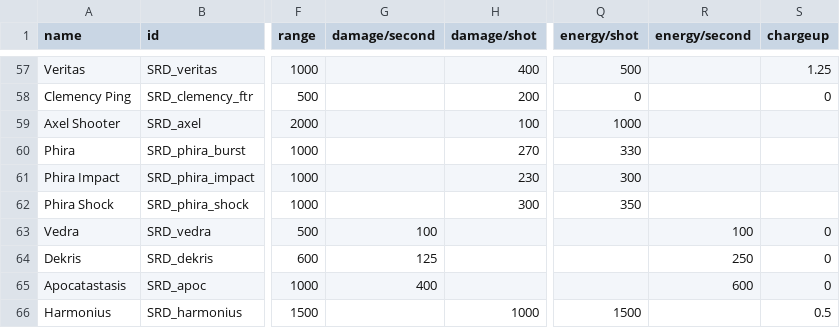
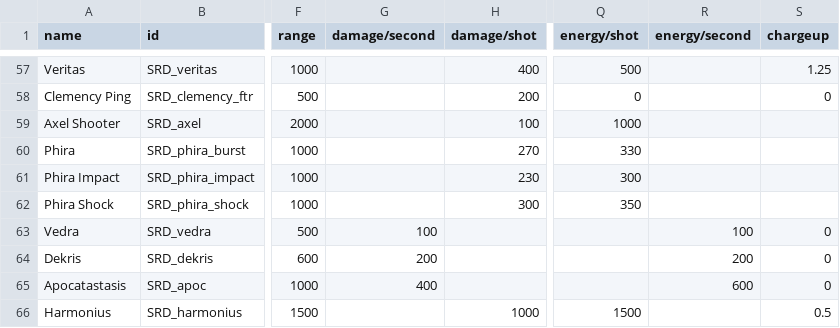
Before and after one commit to niatahl/sylphon, a CSV file: data/weapons/weapon_data.csv, drawn as a sheet; only a part is shown, gaps mark what is left out; the diff names each change by its address in the sheet, - before the commit and + after, or states it on an @@ line.

```diff
--- a/data/weapons/weapon_data.csv
+++ b/data/weapons/weapon_data.csv
-G64 (damage/second): 125
+G64 (damage/second): 200
-R64 (energy/second): 250
+R64 (energy/second): 200
```
Also changed, not shown: 7 other files.
